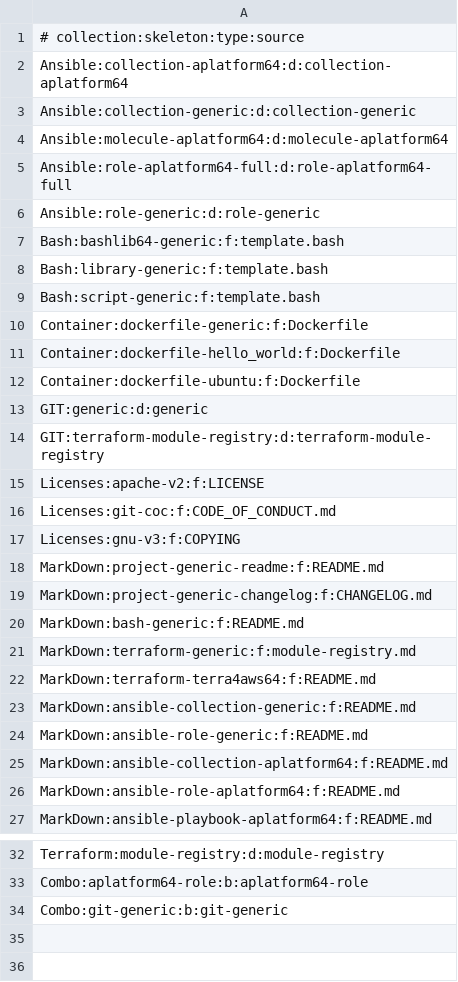
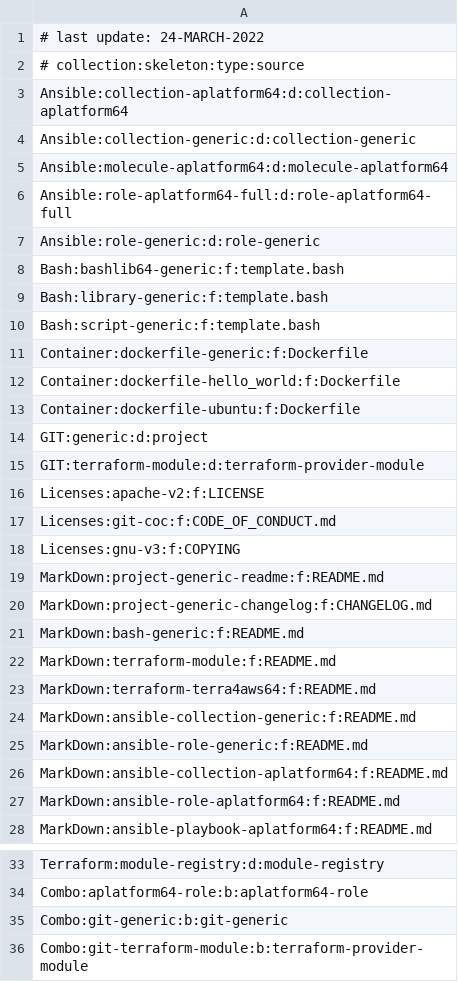
Before and after one commit to automation64/codeskel64, a CSV file: src/catalog/inventory.csv, drawn as a sheet; only a part is shown, gaps mark what is left out.

```diff
--- a/src/catalog/inventory.csv
+++ b/src/catalog/inventory.csv
@@ -1 +1,2 @@
+# last update: 24-MARCH-2022
 # collection:skeleton:type:source
@@ -12,4 +13,4 @@ Container:dockerfile-hello_world:f:Dockerfile
 Container:dockerfile-ubuntu:f:Dockerfile
-GIT:generic:d:generic
-GIT:terraform-module-registry:d:terraform-module-registry
+GIT:generic:d:project
+GIT:terraform-module:d:terraform-provider-module
 Licenses:apache-v2:f:LICENSE
@@ -20,3 +21,3 @@ MarkDown:project-generic-changelog:f:CHANGELOG.md
 MarkDown:bash-generic:f:README.md
-MarkDown:terraform-generic:f:module-registry.md
+MarkDown:terraform-module:f:README.md
 MarkDown:terraform-terra4aws64:f:README.md
@@ -34 +35,2 @@ Combo:aplatform64-role:b:aplatform64-role
 Combo:git-generic:b:git-generic
+Combo:git-terraform-module:b:terraform-provider-module
```
Also changed, not shown: src/catalog/combos.csv.
